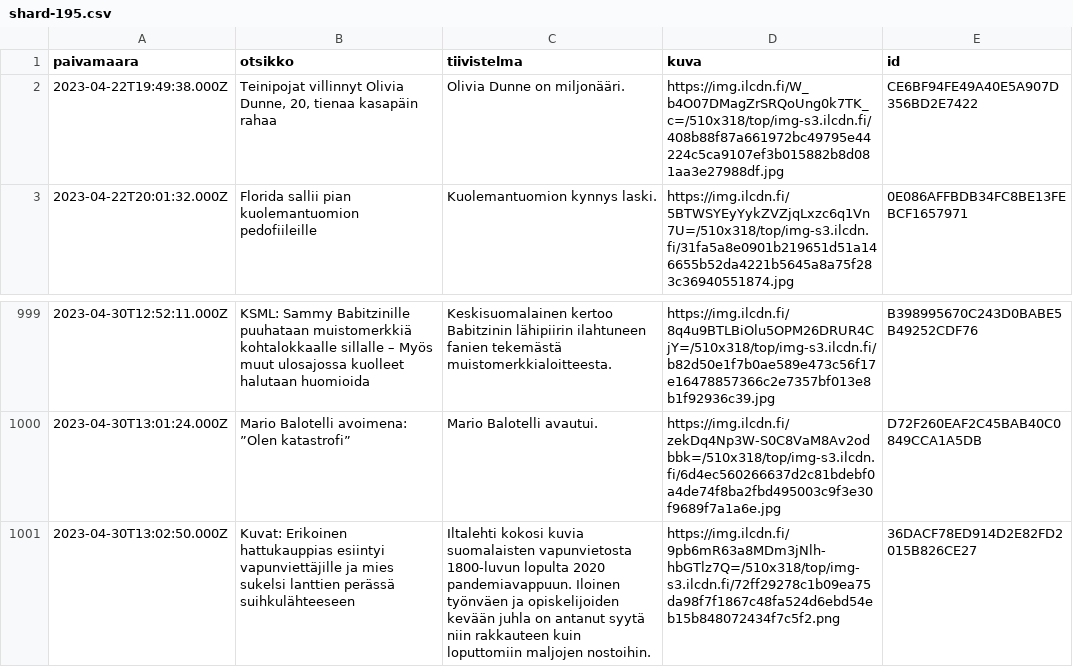
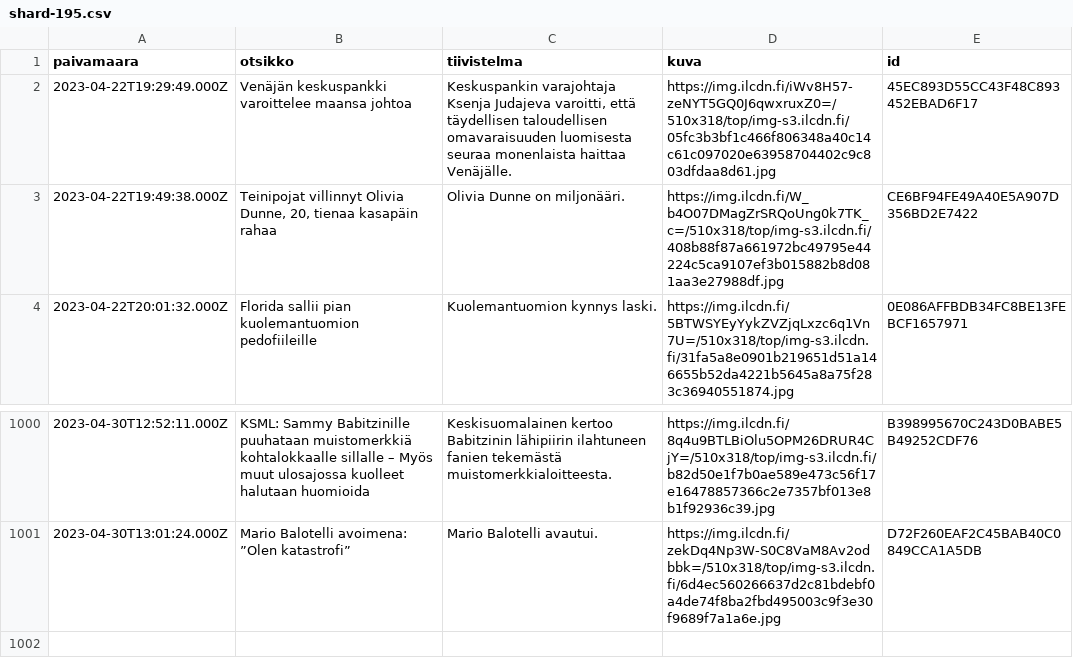
Before and after one commit to nkrusch/fi-news-corpus, a CSV file: corpus/shard-195.csv, drawn as a sheet; only a part is shown, gaps mark what is left out; removed rows and columns are numbered as before the commit, all else as after; the diff names each change by its address in the sheet, - before the commit and + after, or states it on an @@ line.

```diff
--- a/corpus/shard-195.csv
+++ b/corpus/shard-195.csv
+row 2: 2023-04-22T19:29:49.000Z | Venäjän keskuspankki varoittelee maansa johtoa | Keskuspankin varajohtaja Ksenja Judajeva varoitti, että täydellisen taloudellisen omavaraisuuden luomisesta seuraa monenlaista haittaa Venäjälle. | https://img.ilcdn.fi/iWv8H57-zeNYT5GQ0J6qwxruxZ0=/510x318/top/img-s3.ilcdn.fi/05fc3b3bf1c466f806348a40c14c61c097020e63958704402c9c803dfdaa8d61.jpg | 45EC893D55CC43F48C893452EBAD6F17
-row 1001: 2023-04-30T13:02:50.000Z | Kuvat: Erikoinen hattukauppias esiintyi vapunviettäjille ja mies sukelsi lanttien perässä suihkulähteeseen | Iltalehti kokosi kuvia suomalaisten vapunvietosta 1800-luvun lopulta 2020 pandemiavappuun. Iloinen työnväen ja opiskelijoiden kevään juhla on antanut syytä niin rakkauteen kuin loputtomiin maljojen nostoihin. | https://img.ilcdn.fi/9pb6mR63a8MDm3jNlh-hbGTlz7Q=/510x318/top/img-s3.ilcdn.fi/72ff29278c1b09ea75da98f7f1867c48fa524d6ebd54eb15b848072434f7c5f2.png | 36DACF78ED914D2E82FD2015B826CE27
```
Also changed, not shown: corpus/shard-196.csv, corpus/shard-201.csv, 38 other files.
